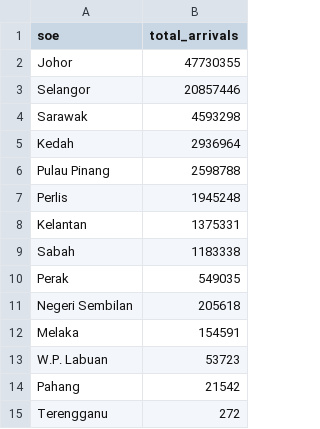
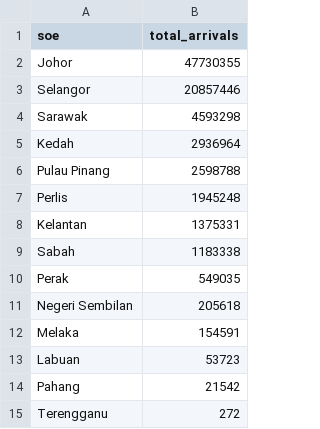
Before and after one commit to 10000001x/3179, a CSV file: arrivals_by_state.csv, drawn as a sheet; the diff names each change by its address in the sheet, - before the commit and + after, or states it on an @@ line.

```diff
--- a/arrivals_by_state.csv
+++ b/arrivals_by_state.csv
-A13 (soe): W.P. Labuan
+A13 (soe): Labuan
```
Also changed, not shown: 1 other file.
